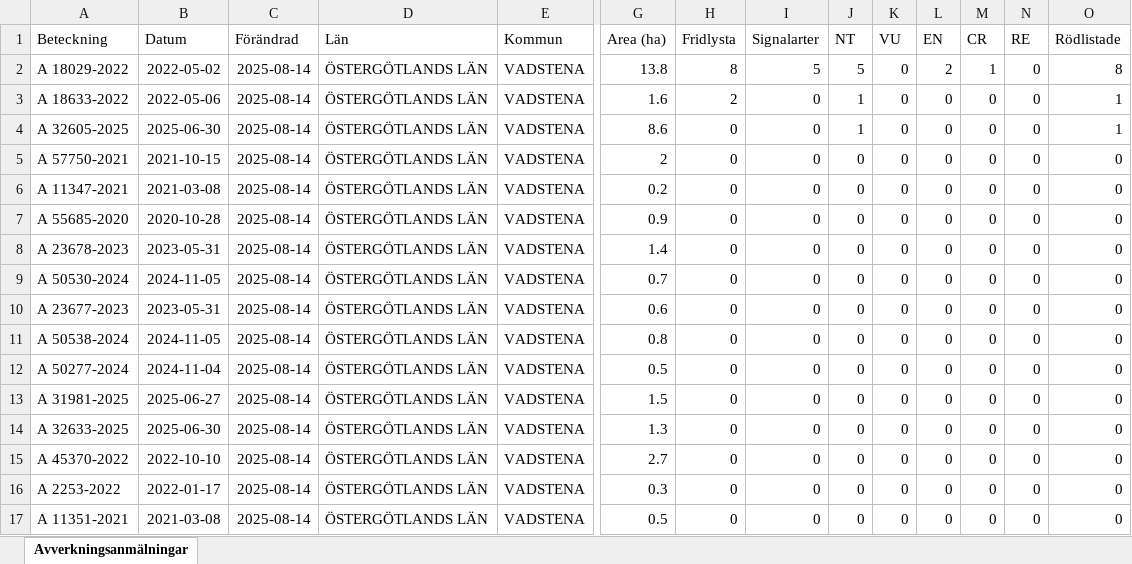
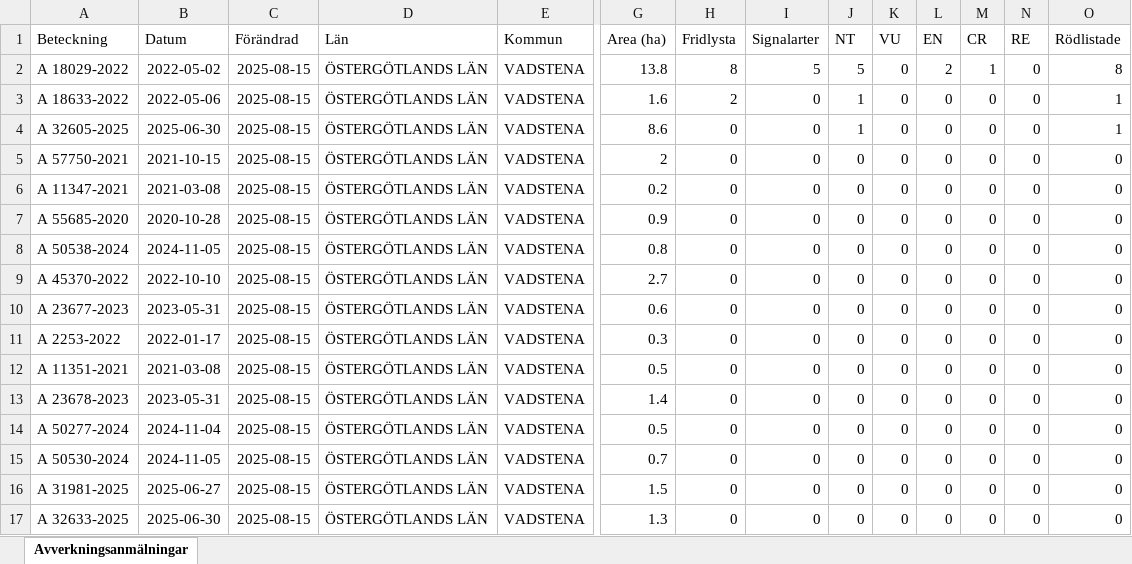
Before and after one commit to klasma/Logging_0584, an Excel workbook: Översikt VADSTENA.xlsx, sheet Avverkningsanmälningar, drawn as a sheet; only a part is shown, gaps mark what is left out; values as stored, in another font and other column widths than the file's, no borders; removed rows and columns are numbered as before the commit, all else as after; rows hold the shown columns only; the diff names each change by its address in the sheet, - before the commit and + after, or states it on an @@ line.

```diff
--- a/Översikt VADSTENA.xlsx (sheet Avverkningsanmälningar)
+++ b/Översikt VADSTENA.xlsx (sheet Avverkningsanmälningar)
-C2:C11 (Förändrad): 2025-08-14
+C2:C11 (Förändrad): 2025-08-15
-A8 (Beteckning): A 23678-2023
+A8 (Beteckning): A 50538-2024
-B8 (Datum): 2023-05-31
+B8 (Datum): 2024-11-05
-G8 (Area (ha)): 1.4
+G8 (Area (ha)): 0.8
-A9 (Beteckning): A 50530-2024
+A9 (Beteckning): A 45370-2022
-B9 (Datum): 2024-11-05
+B9 (Datum): 2022-10-10
-G9 (Area (ha)): 0.7
+G9 (Area (ha)): 2.7
-A11 (Beteckning): A 50538-2024
+A11 (Beteckning): A 2253-2022
-B11 (Datum): 2024-11-05
+B11 (Datum): 2022-01-17
-G11 (Area (ha)): 0.8
+G11 (Area (ha)): 0.3
+row 12: A 11351-2021 | 2021-03-08 | 2025-08-15 | ÖSTERGÖTLANDS LÄN | VADSTENA | 0.5 | 0 | 0 | 0 | 0 | 0 | 0 | 0 | 0
+row 13: A 23678-2023 | 2023-05-31 | 2025-08-15 | ÖSTERGÖTLANDS LÄN | VADSTENA | 1.4 | 0 | 0 | 0 | 0 | 0 | 0 | 0 | 0
-C14 (Förändrad): 2025-08-14
+C14 (Förändrad): 2025-08-15
+row 15: A 50530-2024 | 2024-11-05 | 2025-08-15 | ÖSTERGÖTLANDS LÄN | VADSTENA | 0.7 | 0 | 0 | 0 | 0 | 0 | 0 | 0 | 0
-C16:C17 (Förändrad): 2025-08-14
+C16:C17 (Förändrad): 2025-08-15
-row 15: A 45370-2022 | 2022-10-10 | 2025-08-14 | ÖSTERGÖTLANDS LÄN | VADSTENA | 2.7 | 0 | 0 | 0 | 0 | 0 | 0 | 0 | 0
-row 16: A 2253-2022 | 2022-01-17 | 2025-08-14 | ÖSTERGÖTLANDS LÄN | VADSTENA | 0.3 | 0 | 0 | 0 | 0 | 0 | 0 | 0 | 0
-row 17: A 11351-2021 | 2021-03-08 | 2025-08-14 | ÖSTERGÖTLANDS LÄN | VADSTENA | 0.5 | 0 | 0 | 0 | 0 | 0 | 0 | 0 | 0
```
Also changed, not shown: artfynd/A 18029-2022 artfynd.xlsx, artfynd/A 18633-2022 artfynd.xlsx, 16 other files.
